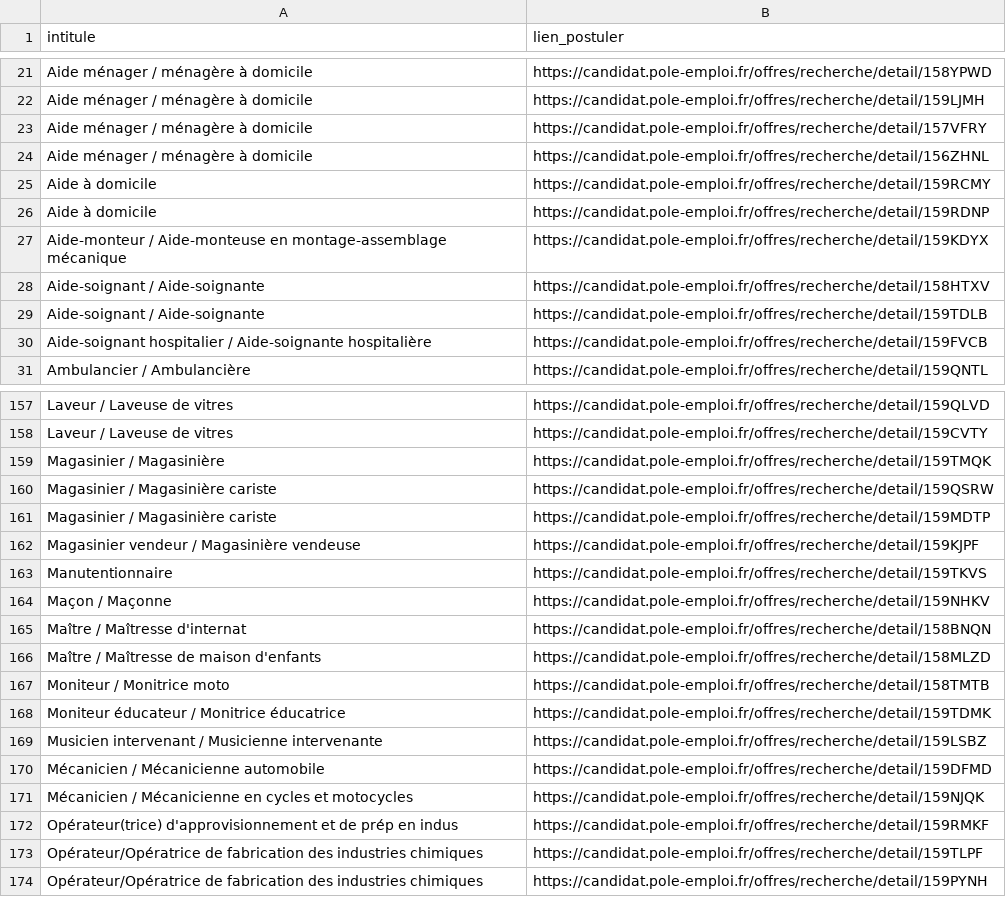
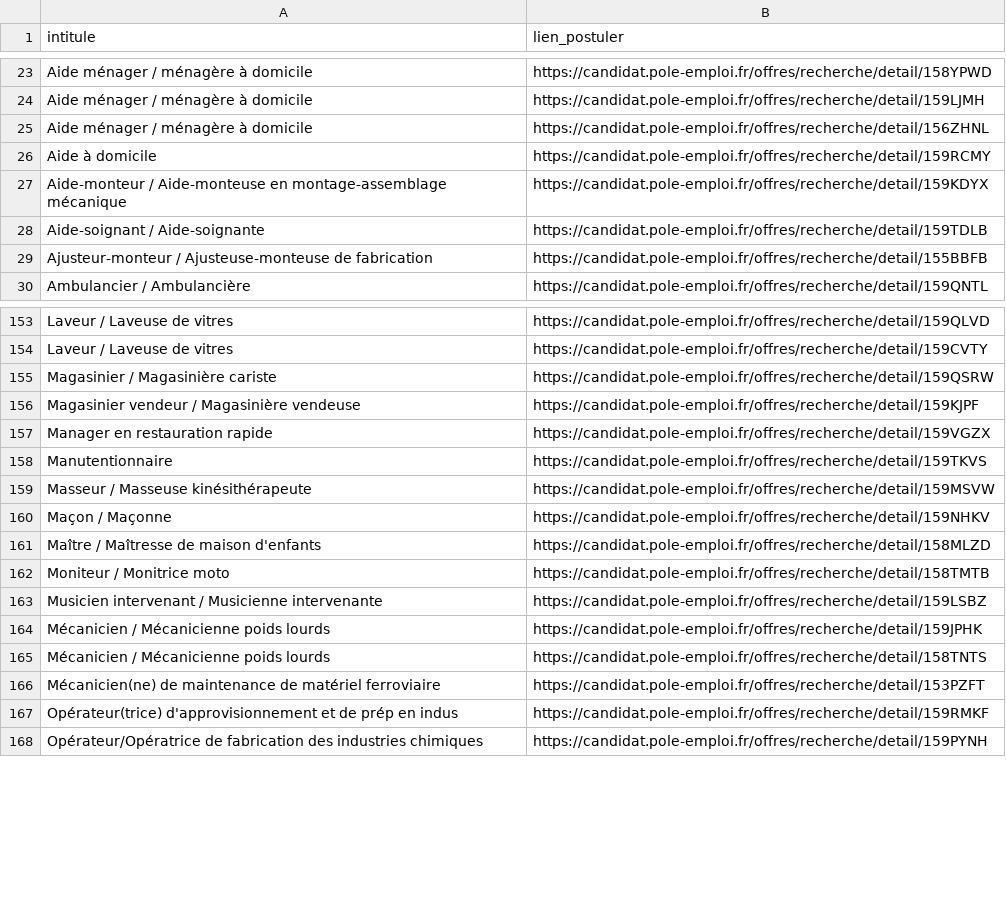
Before and after one commit to libkhadir/stats-tension-emploi-france, a CSV file: export.csv, drawn as a sheet; only a part is shown, gaps mark what is left out; the diff covers the shown part only.

Commit message:
feat: add results

```diff
--- a/export.csv
+++ b/export.csv
@@ -22,10 +24,7 @@ Aide ménager / ménagère à domicile,https://candidat.pole-emploi.fr/offres/re
 Aide ménager / ménagère à domicile,https://candidat.pole-emploi.fr/offres/recherche/detail/159LJMH
-Aide ménager / ménagère à domicile,https://candidat.pole-emploi.fr/offres/recherche/detail/157VFRY
 Aide ménager / ménagère à domicile,https://candidat.pole-emploi.fr/offres/recherche/detail/156ZHNL
 Aide à domicile,https://candidat.pole-emploi.fr/offres/recherche/detail/159RCMY
-Aide à domicile,https://candidat.pole-emploi.fr/offres/recherche/detail/159RDNP
 Aide-monteur / Aide-monteuse en montage-assemblage mécanique,https://candidat.pole-emploi.fr/offres/recherche/detail/159KDYX
-Aide-soignant / Aide-soignante,https://candidat.pole-emploi.fr/offres/recherche/detail/158HTXV
 Aide-soignant / Aide-soignante,https://candidat.pole-emploi.fr/offres/recherche/detail/159TDLB
-Aide-soignant hospitalier / Aide-soignante hospitalière,https://candidat.pole-emploi.fr/offres/recherche/detail/159FVCB
+Ajusteur-monteur / Ajusteuse-monteuse de fabrication,https://candidat.pole-emploi.fr/offres/recherche/detail/155BBFB
 Ambulancier / Ambulancière,https://candidat.pole-emploi.fr/offres/recherche/detail/159QNTL
@@ -158,17 +154,15 @@ Laveur / Laveuse de vitres,https://candidat.pole-emploi.fr/offres/recherche/deta
 Laveur / Laveuse de vitres,https://candidat.pole-emploi.fr/offres/recherche/detail/159CVTY
-Magasinier / Magasinière,https://candidat.pole-emploi.fr/offres/recherche/detail/159TMQK
 Magasinier / Magasinière cariste,https://candidat.pole-emploi.fr/offres/recherche/detail/159QSRW
-Magasinier / Magasinière cariste,https://candidat.pole-emploi.fr/offres/recherche/detail/159MDTP
 Magasinier vendeur / Magasinière vendeuse,https://candidat.pole-emploi.fr/offres/recherche/detail/159KJPF
+Manager en restauration rapide,https://candidat.pole-emploi.fr/offres/recherche/detail/159VGZX
 Manutentionnaire,https://candidat.pole-emploi.fr/offres/recherche/detail/159TKVS
+Masseur / Masseuse kinésithérapeute,https://candidat.pole-emploi.fr/offres/recherche/detail/159MSVW
 Maçon / Maçonne,https://candidat.pole-emploi.fr/offres/recherche/detail/159NHKV
-Maître / Maîtresse d'internat,https://candidat.pole-emploi.fr/offres/recherche/detail/158BNQN
 Maître / Maîtresse de maison d'enfants,https://candidat.pole-emploi.fr/offres/recherche/detail/158MLZD
 Moniteur / Monitrice moto,https://candidat.pole-emploi.fr/offres/recherche/detail/158TMTB
-Moniteur éducateur / Monitrice éducatrice,https://candidat.pole-emploi.fr/offres/recherche/detail/159TDMK
 Musicien intervenant / Musicienne intervenante,https://candidat.pole-emploi.fr/offres/recherche/detail/159LSBZ
-Mécanicien / Mécanicienne automobile,https://candidat.pole-emploi.fr/offres/recherche/detail/159DFMD
-Mécanicien / Mécanicienne en cycles et motocycles,https://candidat.pole-emploi.fr/offres/recherche/detail/159NJQK
+Mécanicien / Mécanicienne poids lourds,https://candidat.pole-emploi.fr/offres/recherche/detail/159JPHK
+Mécanicien / Mécanicienne poids lourds,https://candidat.pole-emploi.fr/offres/recherche/detail/158TNTS
+Mécanicien(ne) de maintenance de matériel ferroviaire,https://candidat.pole-emploi.fr/offres/recherche/detail/153PZFT
 Opérateur(trice) d'approvisionnement et de prép en indus,https://candidat.pole-emploi.fr/offres/recherche/detail/159RMKF
-Opérateur/Opératrice de fabrication des industries chimiques,https://candidat.pole-emploi.fr/offres/recherche/detail/159TLPF
 Opérateur/Opératrice de fabrication des industries chimiques,https://candidat.pole-emploi.fr/offres/recherche/detail/159PYNH
```
Also changed, not shown: 25 added rows, 21 removed rows and 5 edited cells elsewhere in this file.
